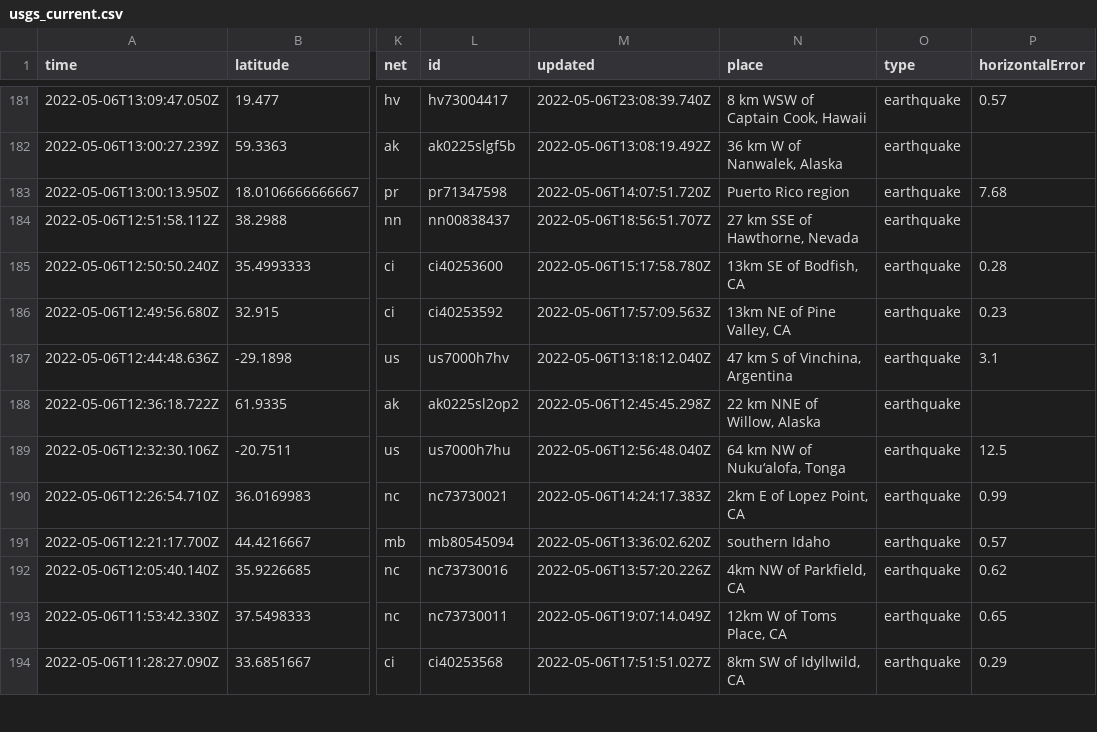
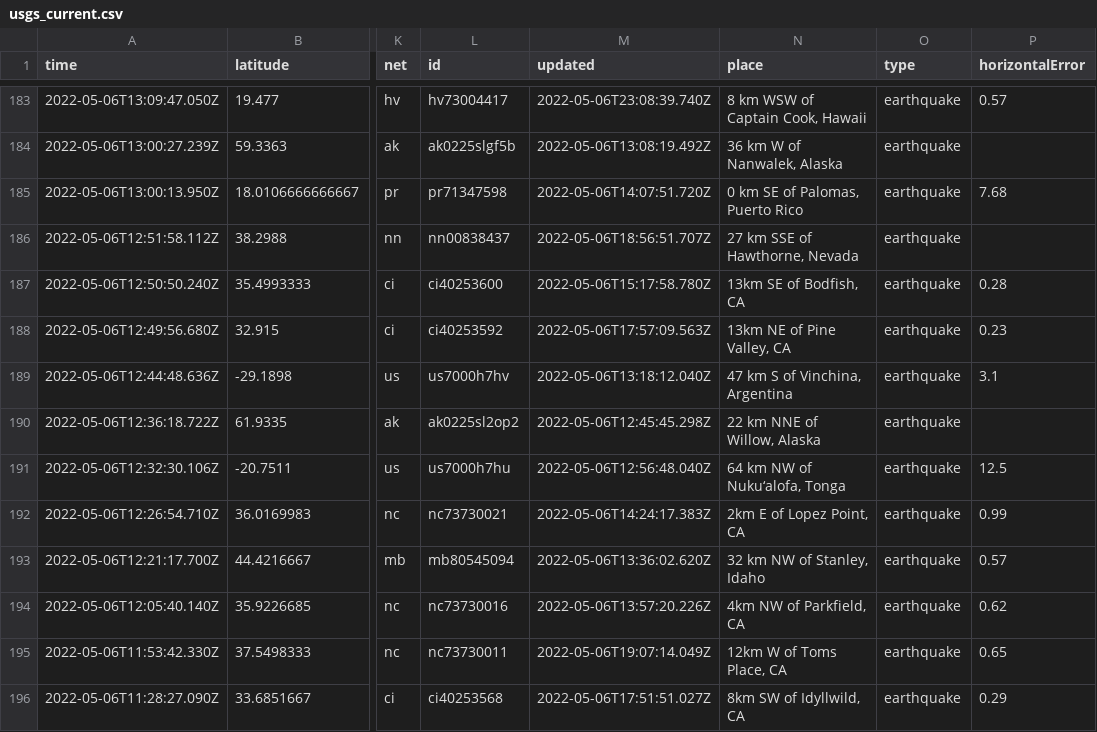
Before and after one commit to lizmurray3/my-data-robot, a CSV file: usgs_current.csv, drawn as a sheet; only a part is shown, gaps mark what is left out; addresses are those after the commit; the diff covers the shown part only; the diff names each change by its address in the sheet, - before the commit and + after, or states it on an @@ line.

```diff
--- a/usgs_current.csv
+++ b/usgs_current.csv
-N185 (place): Puerto Rico region
+N185 (place): 0 km SE of Palomas, Puerto Rico
-N193 (place): southern Idaho
+N193 (place): 32 km NW of Stanley, Idaho
```
Also changed, not shown: 2 added rows, 1 removed row and 3 edited cells elsewhere in this file.
